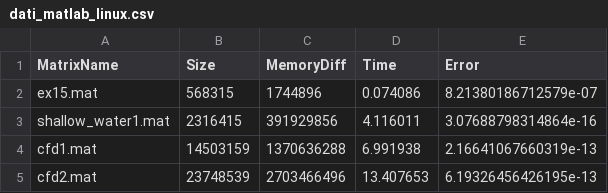
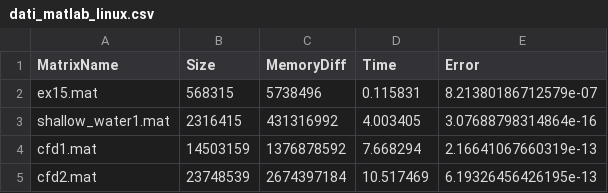
Before and after one commit to EmanueleDubini/ProgettoCalcoloScientifico_Matlab, a CSV file: dati_matlab_linux.csv, drawn as a sheet.

Commit message:
updated dati_matlab_linux.csv

```diff
--- a/dati_matlab_linux.csv
+++ b/dati_matlab_linux.csv
@@ -1,5 +1,5 @@
 MatrixName,Size,MemoryDiff,Time,Error
-ex15.mat,568315,1744896,0.074086,8.21380186712579e-07
-shallow_water1.mat,2316415,391929856,4.116011,3.07688798314864e-16
-cfd1.mat,14503159,1370636288,6.991938,2.16641067660319e-13
-cfd2.mat,23748539,2703466496,13.407653,6.19326456426195e-13
+ex15.mat,568315,5738496,0.115831,8.21380186712579e-07
+shallow_water1.mat,2316415,431316992,4.003405,3.07688798314864e-16
+cfd1.mat,14503159,1376878592,7.668294,2.16641067660319e-13
+cfd2.mat,23748539,2674397184,10.517469,6.19326456426195e-13
```
